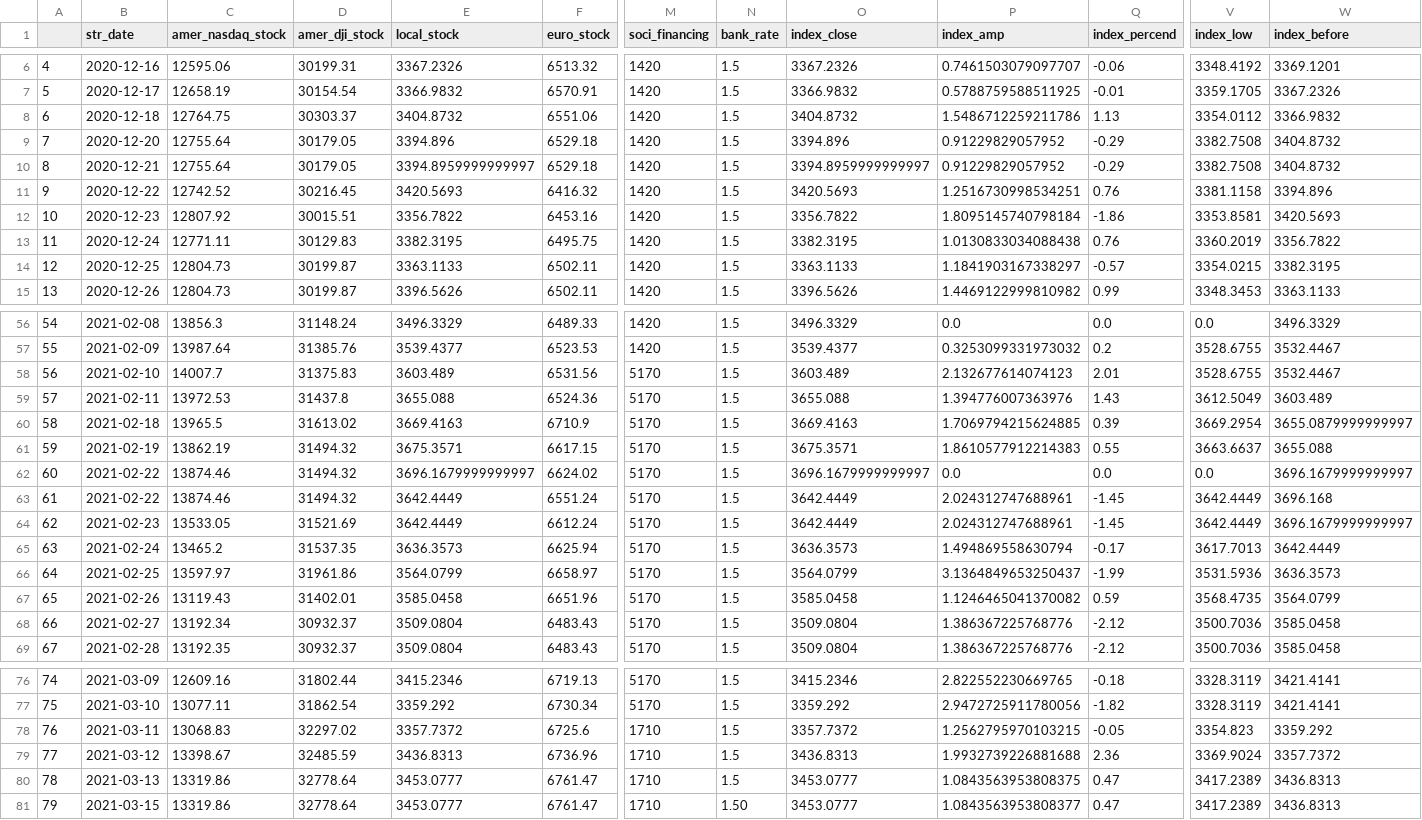
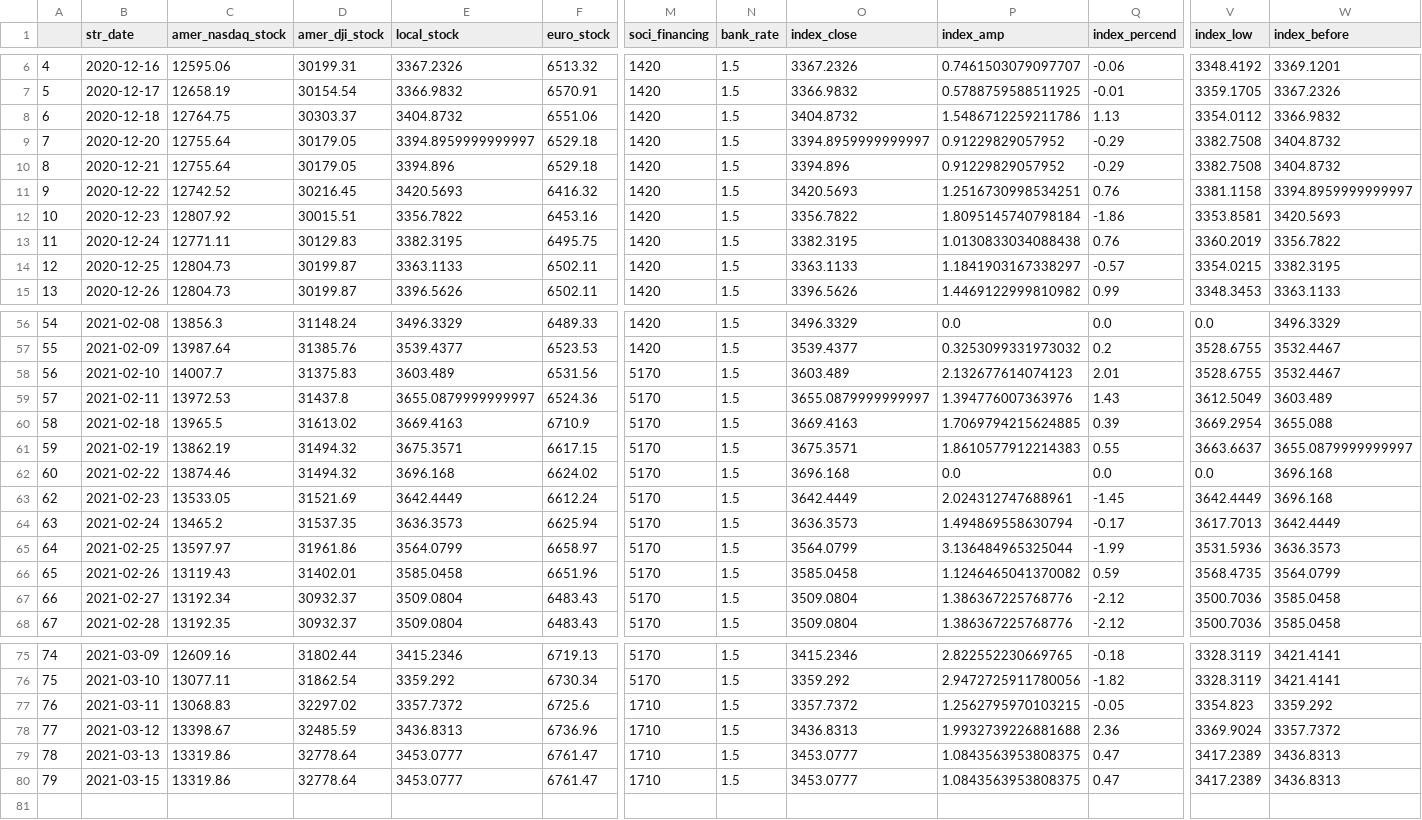
Before and after one commit to jimhoprogramming/shanghai_index, a CSV file: data/store_digital.csv, drawn as a sheet; only a part is shown, gaps mark what is left out; removed rows and columns are numbered as before the commit, all else as after; rows hold the shown columns only; the diff names each change by its address in the sheet, - before the commit and + after, or states it on an @@ line.

Commit message:
fix data duplicate metter and train it

```diff
--- a/data/store_digital.csv
+++ b/data/store_digital.csv
-E9 (local_stock): 3394.896
+E9 (local_stock): 3394.8959999999997
-O9 (index_close): 3394.896
+O9 (index_close): 3394.8959999999997
-E10 (local_stock): 3394.8959999999997
+E10 (local_stock): 3394.896
-O10 (index_close): 3394.8959999999997
+O10 (index_close): 3394.896
-W11 (index_before): 3394.896
+W11 (index_before): 3394.8959999999997
-E59 (local_stock): 3655.088
+E59 (local_stock): 3655.0879999999997
-O59 (index_close): 3655.088
+O59 (index_close): 3655.0879999999997
-W60 (index_before): 3655.0879999999997
+W60 (index_before): 3655.088
-W61 (index_before): 3655.088
+W61 (index_before): 3655.0879999999997
-E62 (local_stock): 3696.1679999999997
+E62 (local_stock): 3696.168
-O62 (index_close): 3696.1679999999997
+O62 (index_close): 3696.168
-W62 (index_before): 3696.1679999999997
+W62 (index_before): 3696.168
-row 63: 61 | 2021-02-22 | 13874.46 | 31494.32 | 3642.4449 | 6551.24 | 5170 | 1.5 | 3642.4449 | 2.024312747688961 | -1.45 | 3642.4449 | 3696.168
-W63 (index_before): 3696.1679999999997
+W63 (index_before): 3696.168
-P65 (index_amp): 3.1364849653250437
+P65 (index_amp): 3.136484965325044
-N80 (bank_rate): 1.50
+N80 (bank_rate): 1.5
-P80 (index_amp): 1.0843563953808377
+P80 (index_amp): 1.0843563953808375
```
Also changed, not shown: 4 other files.
